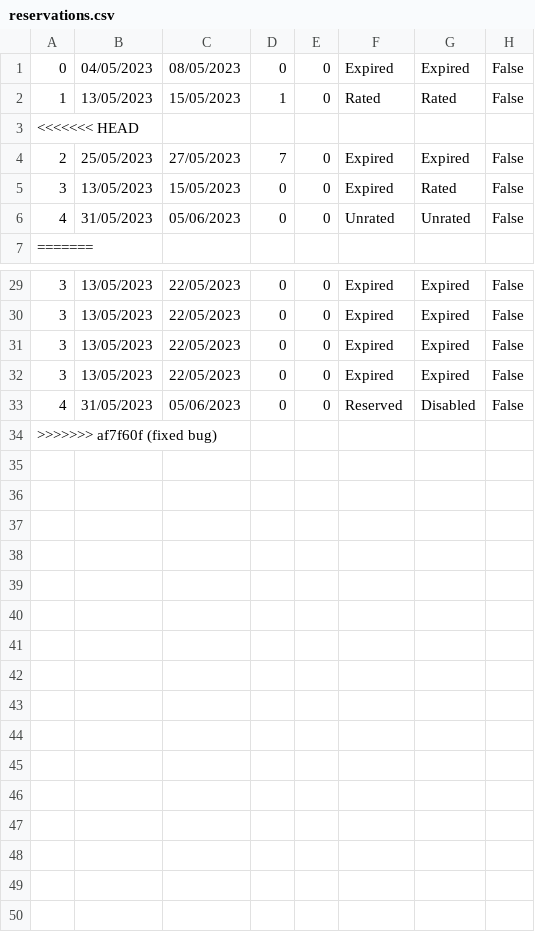
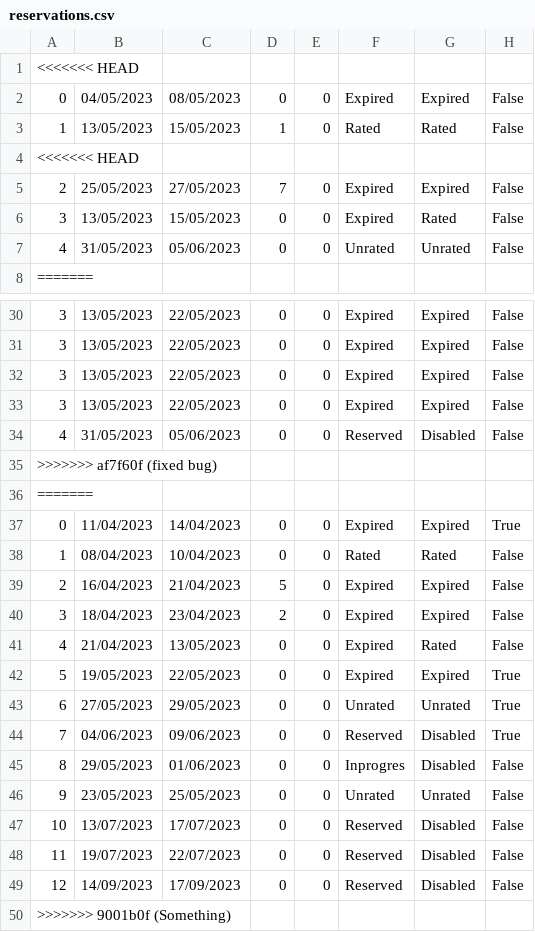
Before and after one commit to Batranovic/sims, a CSV file: WpfApp1/WpfApp1/Resources/Data/reservations.csv, drawn as a sheet; only a part is shown, gaps mark what is left out.

Commit message:
Something

```diff
--- a/WpfApp1/WpfApp1/Resources/Data/reservations.csv
+++ b/WpfApp1/WpfApp1/Resources/Data/reservations.csv
@@ -1 +1,2 @@
+<<<<<<< HEAD
 0,04/05/2023,08/05/2023,0,0,Expired,Expired,False
@@ -34 +35,16 @@
 >>>>>>> af7f60f (fixed bug)
+=======
+0,11/04/2023,14/04/2023,0,0,Expired,Expired,True
+1,08/04/2023,10/04/2023,0,0,Rated,Rated,False
+2,16/04/2023,21/04/2023,5,0,Expired,Expired,False
+3,18/04/2023,23/04/2023,2,0,Expired,Expired,False
+4,21/04/2023,13/05/2023,0,0,Expired,Rated,False
+5,19/05/2023,22/05/2023,0,0,Expired,Expired,True
+6,27/05/2023,29/05/2023,0,0,Unrated,Unrated,True
+7,04/06/2023,09/06/2023,0,0,Reserved,Disabled,True
+8,29/05/2023,01/06/2023,0,0,Inprogres,Disabled,False
+9,23/05/2023,25/05/2023,0,0,Unrated,Unrated,False
+10,13/07/2023,17/07/2023,0,0,Reserved,Disabled,False
+11,19/07/2023,22/07/2023,0,0,Reserved,Disabled,False
+12,14/09/2023,17/09/2023,0,0,Reserved,Disabled,False
+>>>>>>> 9001b0f (Something)
```
Also changed, not shown: 10 other files.
